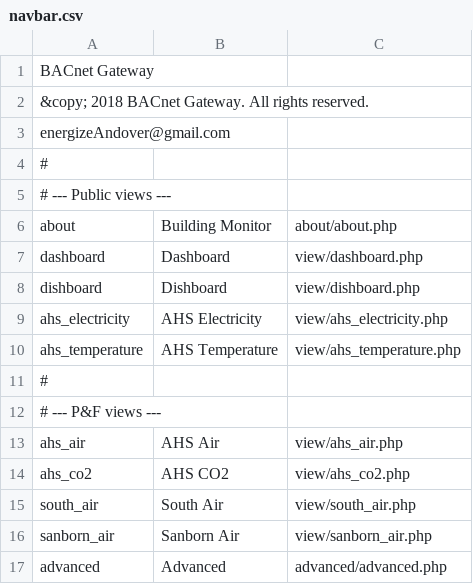
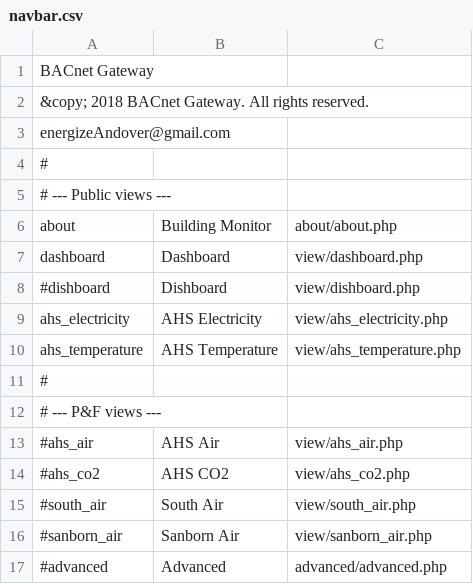
Before and after one commit to navkal/bgt, a CSV file: navbar.csv, drawn as a sheet.

Commit message:
bar graph

```diff
--- a/navbar.csv
+++ b/navbar.csv
@@ -7,3 +7,3 @@ about,Building Monitor,about/about.php
 dashboard,Dashboard,view/dashboard.php
-dishboard,Dishboard,view/dishboard.php
+#dishboard,Dishboard,view/dishboard.php
 ahs_electricity,AHS Electricity,view/ahs_electricity.php
@@ -12,6 +12,6 @@ ahs_temperature,AHS Temperature,view/ahs_temperature.php
 # --- P&F views ---
-ahs_air,AHS Air,view/ahs_air.php
-ahs_co2,AHS CO2,view/ahs_co2.php
-south_air,South Air,view/south_air.php
-sanborn_air,Sanborn Air,view/sanborn_air.php
-advanced,Advanced,advanced/advanced.php
+#ahs_air,AHS Air,view/ahs_air.php
+#ahs_co2,AHS CO2,view/ahs_co2.php
+#south_air,South Air,view/south_air.php
+#sanborn_air,Sanborn Air,view/sanborn_air.php
+#advanced,Advanced,advanced/advanced.php
```
